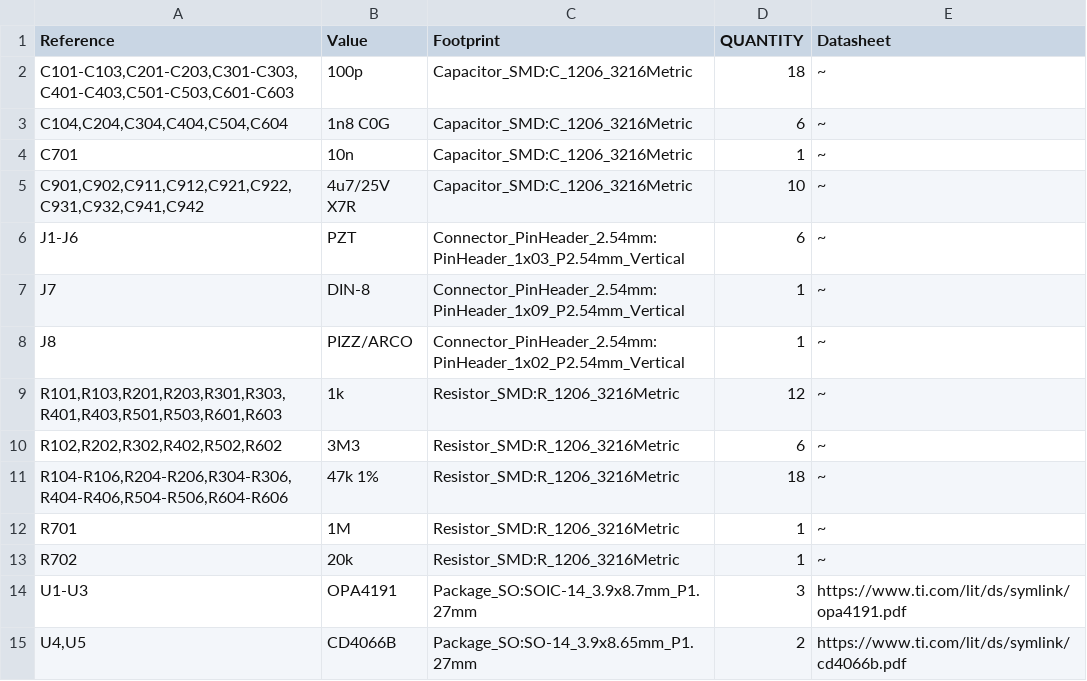
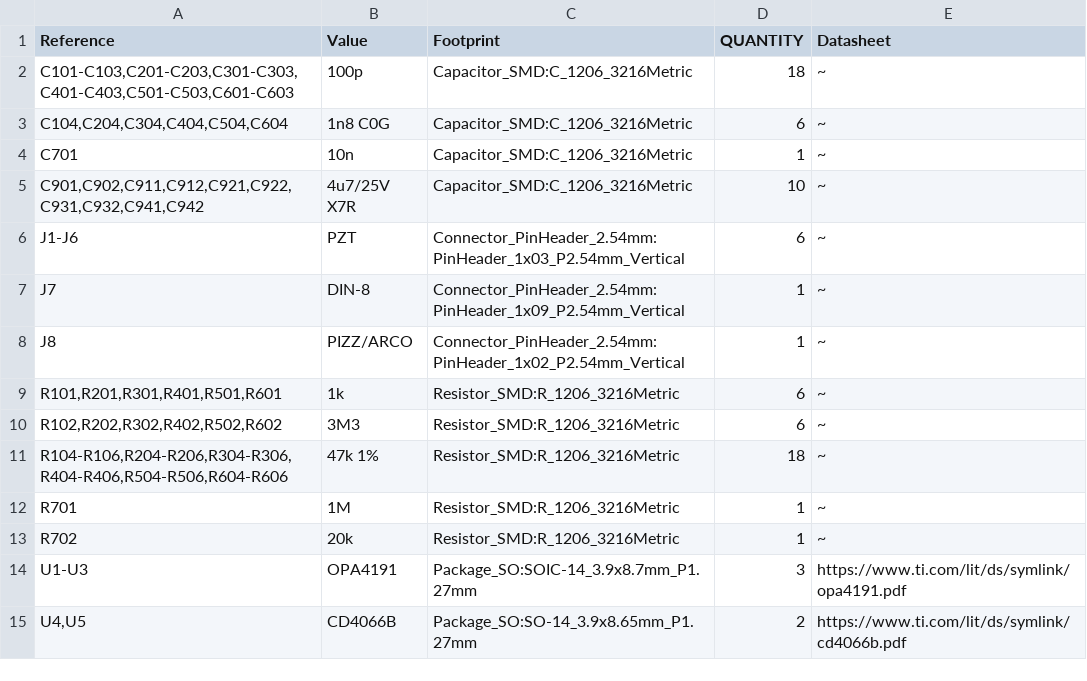
Before and after one commit to pythagorean-comma/rmc-pizz-arco, a CSV file: fab/rmc-pizz-arco-bom.csv, drawn as a sheet.

```diff
--- a/fab/rmc-pizz-arco-bom.csv
+++ b/fab/rmc-pizz-arco-bom.csv
@@ -8,3 +8,3 @@
 "J8","PIZZ/ARCO","Connector_PinHeader_2.54mm:PinHeader_1x02_P2.54mm_Vertical","1","~"
-"R101,R103,R201,R203,R301,R303,R401,R403,R501,R503,R601,R603","1k","Resistor_SMD:R_1206_3216Metric","12","~"
+"R101,R201,R301,R401,R501,R601","1k","Resistor_SMD:R_1206_3216Metric","6","~"
 "R102,R202,R302,R402,R502,R602","3M3","Resistor_SMD:R_1206_3216Metric","6","~"
```
Also changed, not shown: fab/rmc-pizz-arco-pos.csv, 24 other files.
